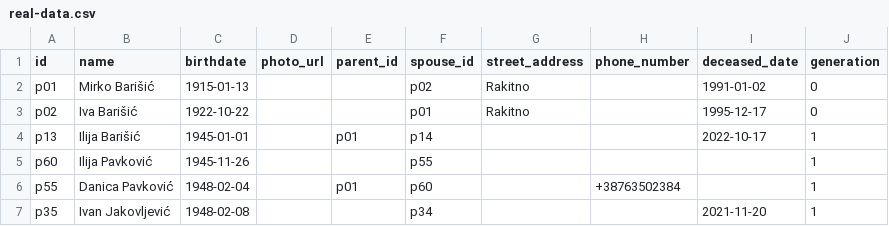
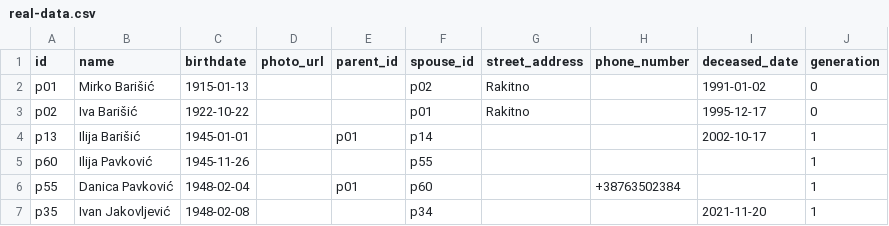
Before and after one commit to abarisic86/obiteljsko-stablo, a CSV file: public/real-data.csv, drawn as a sheet; only a part is shown.

Commit message:
Correct Ilija Barišić's deceased date in real-data.csv from 2022-10-17 to 2002-10-17.

```diff
--- a/public/real-data.csv
+++ b/public/real-data.csv
@@ -3,3 +3,3 @@ p01,Mirko Barišić,1915-01-13,,,p02,Rakitno,,1991-01-02,0
 p02,Iva Barišić,1922-10-22,,,p01,Rakitno,,1995-12-17,0
-p13,Ilija Barišić,1945-01-01,,p01,p14,,,2022-10-17,1
+p13,Ilija Barišić,1945-01-01,,p01,p14,,,2002-10-17,1
 p60,Ilija Pavković,1945-11-26,,,p55,,,,1
```
